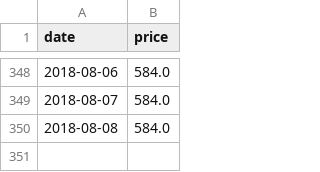
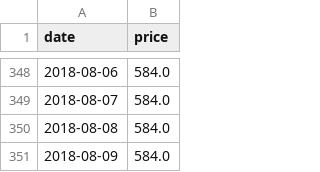
Before and after one commit to fredj/dg-price-tracker, a CSV file: prices/d.5721031.csv, drawn as a sheet; only a part is shown, gaps mark what is left out.

Commit message:
[skip ci] Update product price

```diff
--- a/prices/d.5721031.csv
+++ b/prices/d.5721031.csv
@@ -350 +350,2 @@ date,price
 2018-08-08,584.0
+2018-08-09,584.0
```
